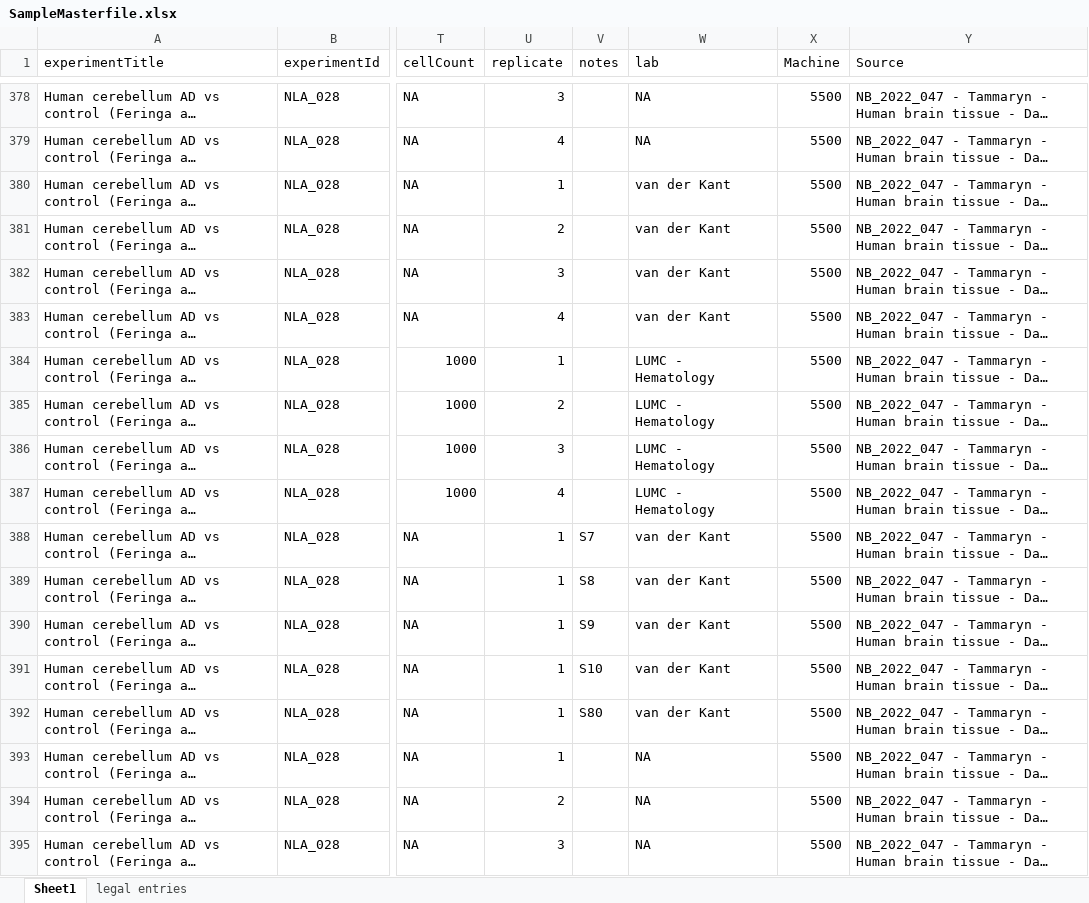
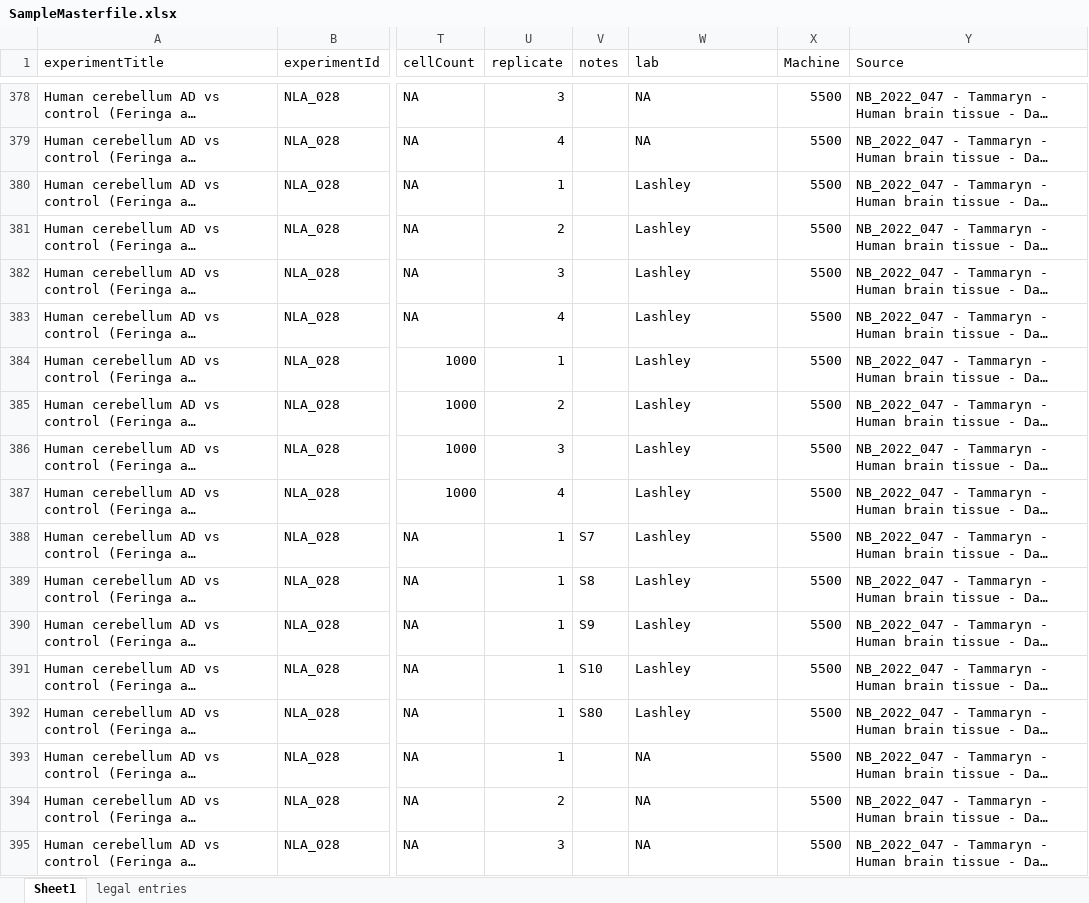
Before and after one commit to CPM-Metabolomics-Lipidomics/soda-light, an Excel workbook: data/Database/SampleMasterfile.xlsx, sheet Sheet1, drawn as a sheet; only a part is shown, gaps mark what is left out; long unchanged cells end in …; values as stored, in another font and other column widths than the file's, no borders; charts and pictures and conditional formats not drawn; the diff covers the shown part only; the diff names each change by its address in the sheet, - before the commit and + after, or states it on an @@ line.

```diff
--- a/data/Database/SampleMasterfile.xlsx (sheet Sheet1)
+++ b/data/Database/SampleMasterfile.xlsx (sheet Sheet1)
-W380:W383 (lab): van der Kant
+W380:W383 (lab): Lashley
-W384:W387 (lab): LUMC - Hematology
+W384:W387 (lab): Lashley
-W388:W392 (lab): van der Kant
+W388:W392 (lab): Lashley
```
Also changed, not shown: 365 edited cells elsewhere in this sheet, 1 other file.
